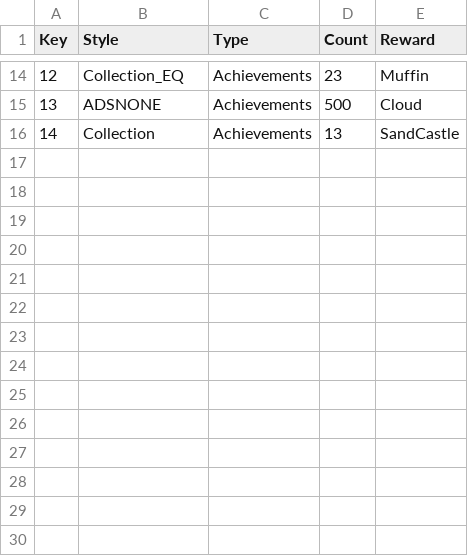
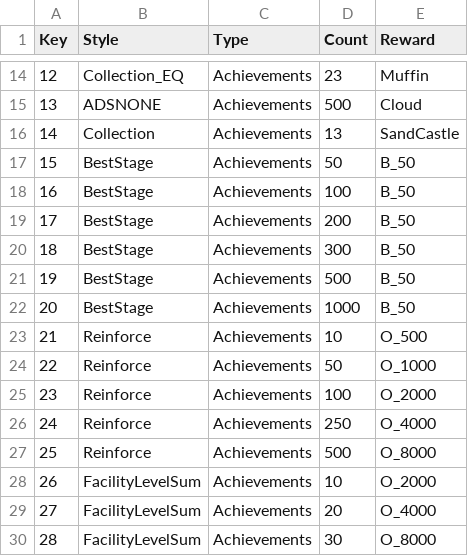
Before and after one commit to harangji/Unimo-StarTree, a CSV file: Assets/Resources/Datas/Mission.csv, drawn as a sheet; only a part is shown, gaps mark what is left out; the diff names each change by its address in the sheet, - before the commit and + after, or states it on an @@ line.

```diff
--- a/Assets/Resources/Datas/Mission.csv
+++ b/Assets/Resources/Datas/Mission.csv
+row 17: 15 | BestStage | Achievements | 50 | B_50
+row 18: 16 | BestStage | Achievements | 100 | B_50
+row 19: 17 | BestStage | Achievements | 200 | B_50
+row 20: 18 | BestStage | Achievements | 300 | B_50
+row 21: 19 | BestStage | Achievements | 500 | B_50
+row 22: 20 | BestStage | Achievements | 1000 | B_50
+row 23: 21 | Reinforce | Achievements | 10 | O_500
+row 24: 22 | Reinforce | Achievements | 50 | O_1000
+row 25: 23 | Reinforce | Achievements | 100 | O_2000
+row 26: 24 | Reinforce | Achievements | 250 | O_4000
+row 27: 25 | Reinforce | Achievements | 500 | O_8000
+row 28: 26 | FacilityLevelSum | Achievements | 10 | O_2000
+row 29: 27 | FacilityLevelSum | Achievements | 20 | O_4000
+row 30: 28 | FacilityLevelSum | Achievements | 30 | O_8000
```
Also changed, not shown: Assets/Resources/Datas/LO_UI.csv, 24 other files.
